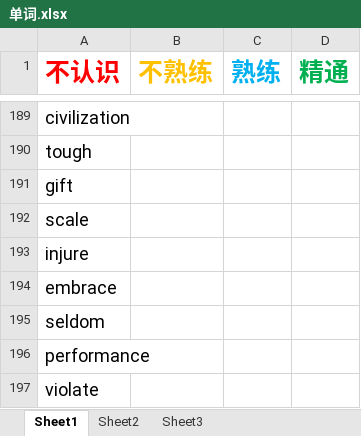
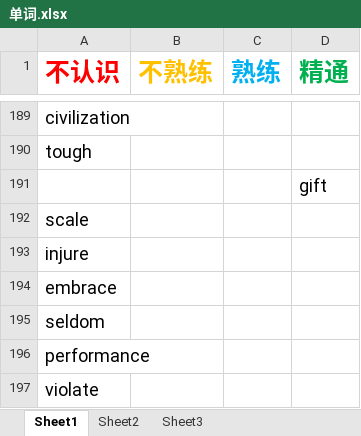
Before and after one commit to jutao/AndroidNode, an Excel workbook: 单词.xlsx, sheet Sheet1, drawn as a sheet; only a part is shown, gaps mark what is left out; values as stored, in another font and other column widths than the file's, no borders; removed rows and columns are numbered as before the commit, all else as after; the diff covers the shown part only; the diff names each change by its address in the sheet, - before the commit and + after, or states it on an @@ line.

```diff
--- a/单词.xlsx (sheet Sheet1)
+++ b/单词.xlsx (sheet Sheet1)
-row 191: gift
+row 191:  |  |  | gift
```
Also changed, not shown: 20 added rows and 2 removed rows elsewhere in this sheet.
